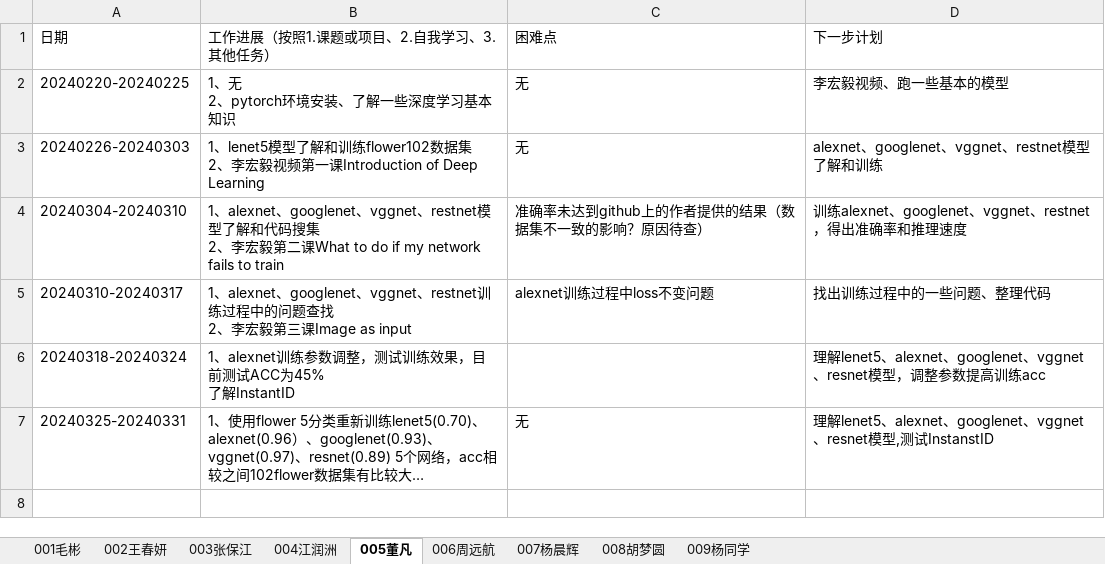
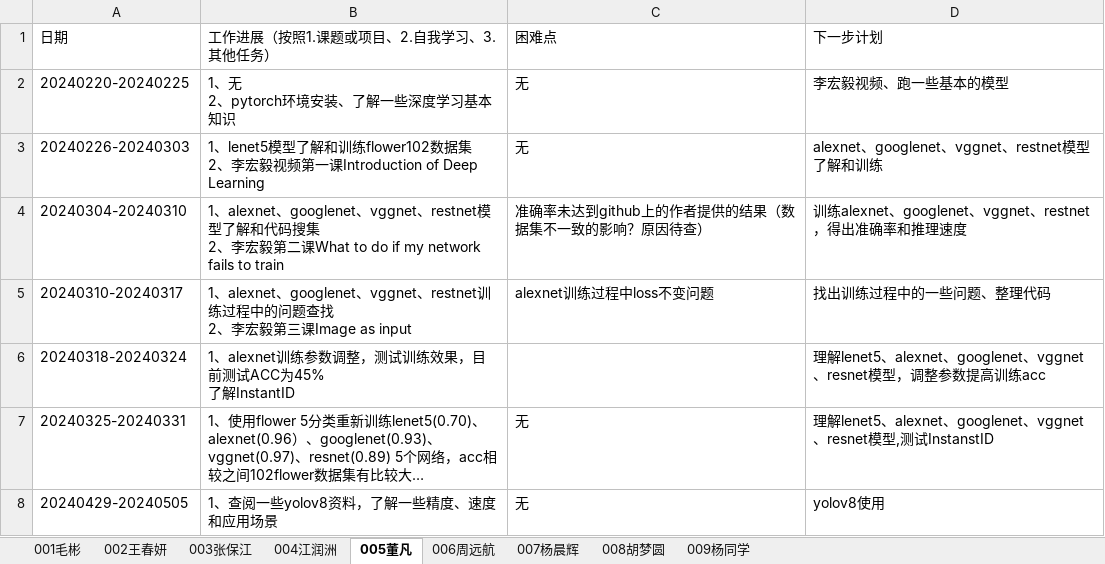
Before and after one commit to BioMedicalAI-Learner/AI-Algorithm-and-Application-Group, an Excel workbook: 工作进展/AI算法与应用-2024工作进展.xlsx, sheet 005董凡, drawn as a sheet; long unchanged cells end in …; values as stored, in another font and other column widths than the file's, no borders; the diff names each change by its address in the sheet, - before the commit and + after, or states it on an @@ line.

Commit message:
增加005工作进展

```diff
--- a/工作进展/AI算法与应用-2024工作进展.xlsx (sheet 005董凡)
+++ b/工作进展/AI算法与应用-2024工作进展.xlsx (sheet 005董凡)
+row 8: 20240429-20240505 | 1、查阅一些yolov8资料，了解一些精度、速度和应用场景 | 无 | yolov8使用
```
